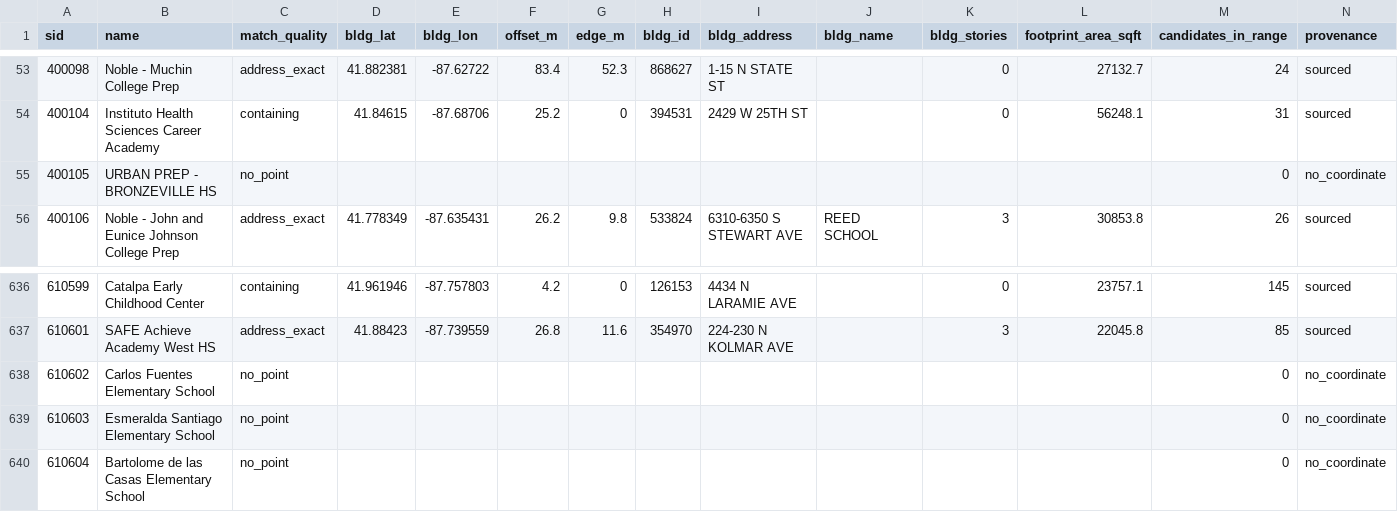
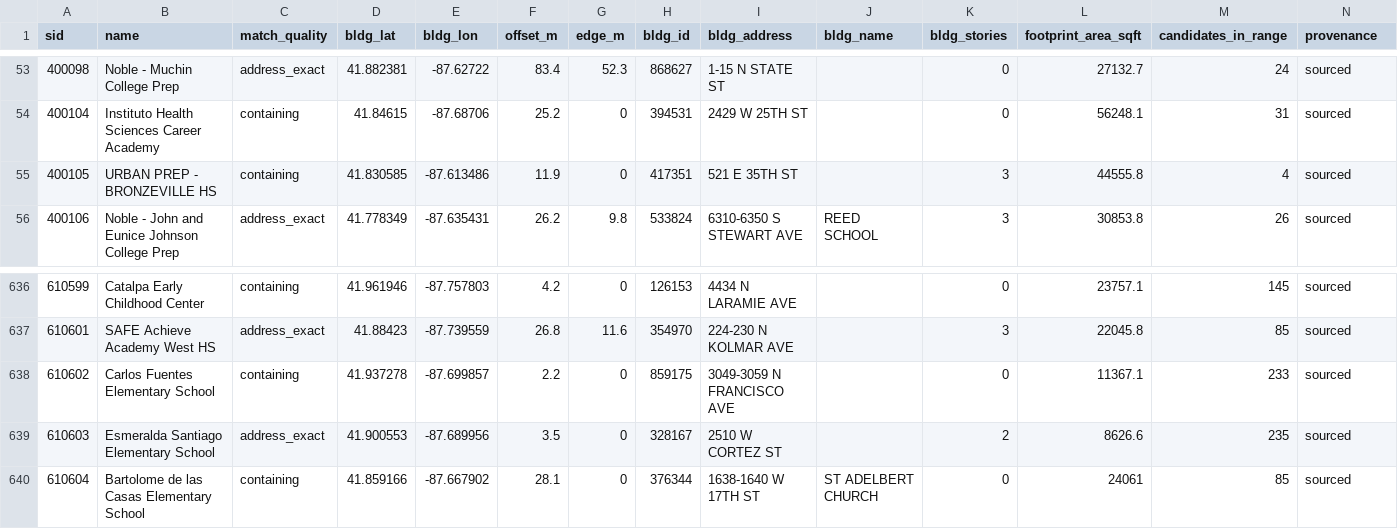
Before and after one commit to cub44/Chicago-Civic-Data, a CSV file: projects/cps-space-colocation/data/processed/school_buildings.csv, drawn as a sheet; only a part is shown, gaps mark what is left out; the diff covers the shown part only; the diff names each change by its address in the sheet, - before the commit and + after, or states it on an @@ line.

```diff
--- a/projects/cps-space-colocation/data/processed/school_buildings.csv
+++ b/projects/cps-space-colocation/data/processed/school_buildings.csv
-C55 (match_quality): no_point
+C55 (match_quality): containing
-D55 (bldg_lat): (empty)
+D55 (bldg_lat): 41.830585
-E55 (bldg_lon): (empty)
+E55 (bldg_lon): -87.613486
-F55 (offset_m): (empty)
+F55 (offset_m): 11.9
-G55 (edge_m): (empty)
+G55 (edge_m): 0
-H55 (bldg_id): (empty)
+H55 (bldg_id): 417351
-I55 (bldg_address): (empty)
+I55 (bldg_address): 521 E 35TH ST
-K55 (bldg_stories): (empty)
+K55 (bldg_stories): 3
-L55 (footprint_area_sqft): (empty)
+L55 (footprint_area_sqft): 44555.8
-M55 (candidates_in_range): 0
+M55 (candidates_in_range): 4
-N55 (provenance): no_coordinate
+N55 (provenance): sourced
-C638 (match_quality): no_point
+C638 (match_quality): containing
-D638 (bldg_lat): (empty)
+D638 (bldg_lat): 41.937278
-E638 (bldg_lon): (empty)
+E638 (bldg_lon): -87.699857
-F638 (offset_m): (empty)
+F638 (offset_m): 2.2
-G638:G640 (edge_m): (empty)
+G638:G640 (edge_m): 0
-H638 (bldg_id): (empty)
+H638 (bldg_id): 859175
-I638 (bldg_address): (empty)
+I638 (bldg_address): 3049-3059 N FRANCISCO AVE
-K638 (bldg_stories): (empty)
+K638 (bldg_stories): 0
-L638 (footprint_area_sqft): (empty)
+L638 (footprint_area_sqft): 11367.1
-M638 (candidates_in_range): 0
+M638 (candidates_in_range): 233
-N638:N640 (provenance): no_coordinate
+N638:N640 (provenance): sourced
-C639 (match_quality): no_point
+C639 (match_quality): address_exact
-D639 (bldg_lat): (empty)
+D639 (bldg_lat): 41.900553
-E639 (bldg_lon): (empty)
+E639 (bldg_lon): -87.689956
-F639 (offset_m): (empty)
+F639 (offset_m): 3.5
-H639 (bldg_id): (empty)
+H639 (bldg_id): 328167
-I639 (bldg_address): (empty)
+I639 (bldg_address): 2510 W CORTEZ ST
-K639 (bldg_stories): (empty)
+K639 (bldg_stories): 2
-L639 (footprint_area_sqft): (empty)
+L639 (footprint_area_sqft): 8626.6
-M639 (candidates_in_range): 0
+M639 (candidates_in_range): 235
-C640 (match_quality): no_point
+C640 (match_quality): containing
-D640 (bldg_lat): (empty)
+D640 (bldg_lat): 41.859166
-E640 (bldg_lon): (empty)
+E640 (bldg_lon): -87.667902
-F640 (offset_m): (empty)
+F640 (offset_m): 28.1
-H640 (bldg_id): (empty)
+H640 (bldg_id): 376344
-I640 (bldg_address): (empty)
+I640 (bldg_address): 1638-1640 W 17TH ST
-J640 (bldg_name): (empty)
+J640 (bldg_name): ST ADELBERT CHURCH
-K640 (bldg_stories): (empty)
+K640 (bldg_stories): 0
-L640 (footprint_area_sqft): (empty)
+L640 (footprint_area_sqft): 24061
-M640 (candidates_in_range): 0
+M640 (candidates_in_range): 85
```
Also changed, not shown: 34 edited cells elsewhere in this file, projects/cps-space-colocation/data/processed/schools.csv, 3 other files.
